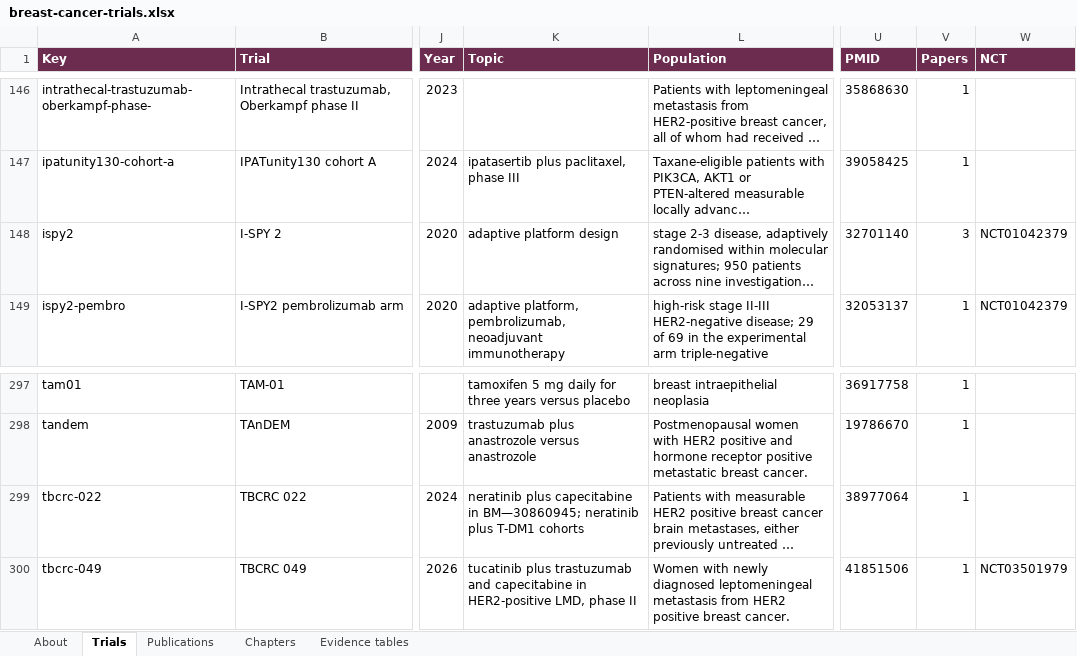
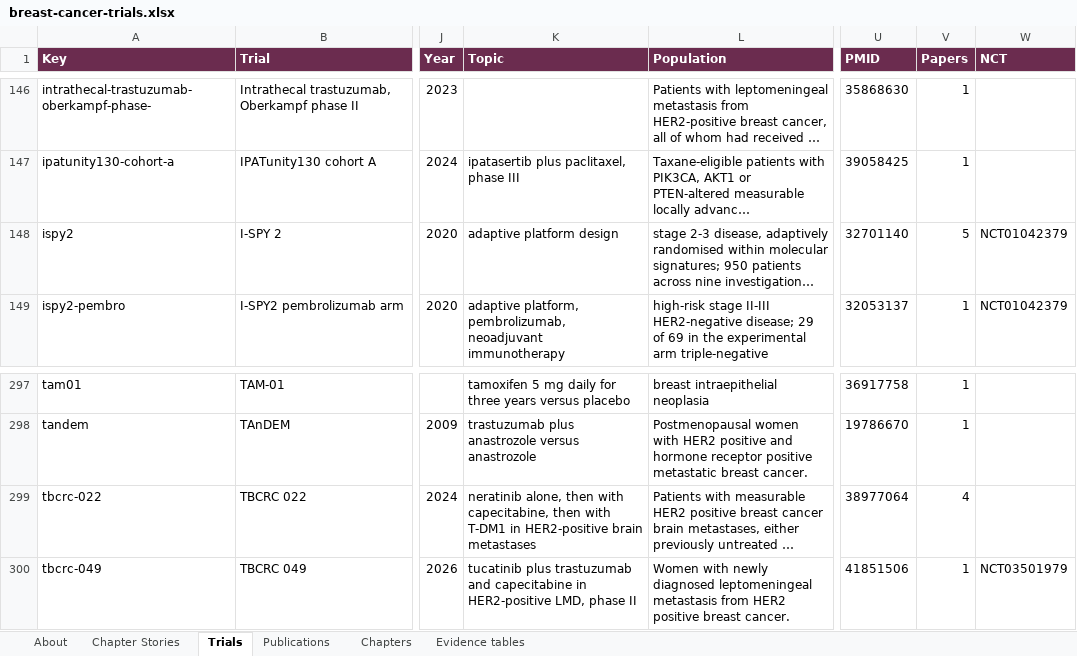
Before and after one commit to Elkhanany/library, an Excel workbook: books/breast-cancer/src/data/breast-cancer-trials.xlsx, sheet Trials, drawn as a sheet; only a part is shown, gaps mark what is left out; long unchanged cells end in …; values as stored, in another font and other column widths than the file's, no borders; the diff names each change by its address in the sheet, - before the commit and + after, or states it on an @@ line.

```diff
--- a/books/breast-cancer/src/data/breast-cancer-trials.xlsx (sheet Trials)
+++ b/books/breast-cancer/src/data/breast-cancer-trials.xlsx (sheet Trials)
+sheet tab: Chapter Stories
-V148 (Papers): 3
+V148 (Papers): 5
-K299 (Topic): neratinib plus capecitabine in BM—30860945; neratinib plus T-DM1 cohorts
+K299 (Topic): neratinib alone, then with capecitabine, then with T-DM1 in HER2-positive brain metastases
-V299 (Papers): 1
+V299 (Papers): 4
```
Also changed, not shown: sheet Publications, sheet Evidence tables, sheet About, 3 other files.
